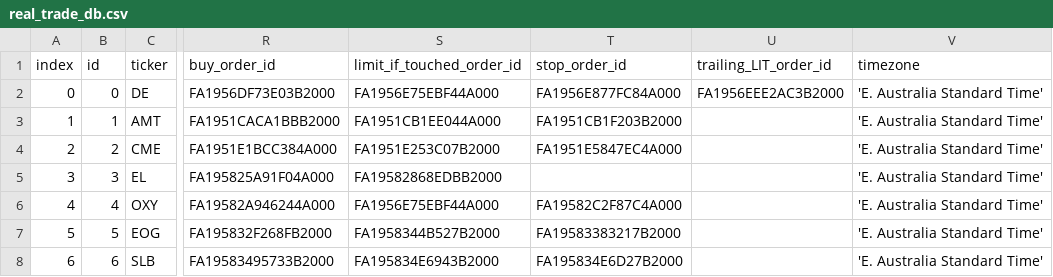
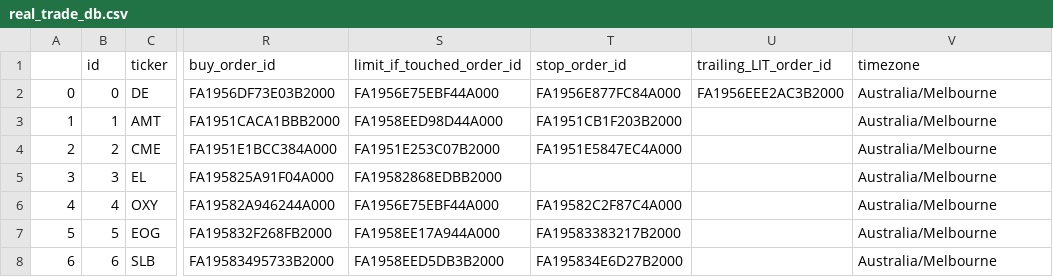
Before and after one commit to ivanspok/HeikenAshiInvesgtingModel, a CSV file: db/real_trade_db.csv, drawn as a sheet; only a part is shown, gaps mark what is left out; the diff names each change by its address in the sheet, - before the commit and + after, or states it on an @@ line.

```diff
--- a/db/real_trade_db.csv
+++ b/db/real_trade_db.csv
-A1: index
+A1: (empty)
-V2:V8 (timezone): 'E. Australia Standard Time'
+V2:V8 (timezone): Australia/Melbourne
-S3 (limit_if_touched_order_id): FA1951CB1EE044A000
+S3 (limit_if_touched_order_id): FA1958EED98D44A000
-S7 (limit_if_touched_order_id): FA1958344B527B2000
+S7 (limit_if_touched_order_id): FA1958EE17A944A000
-S8 (limit_if_touched_order_id): FA195834E6943B2000
+S8 (limit_if_touched_order_id): FA1958EED5DB3B2000
```
Also changed, not shown: db/test.csv, 9 other files.
